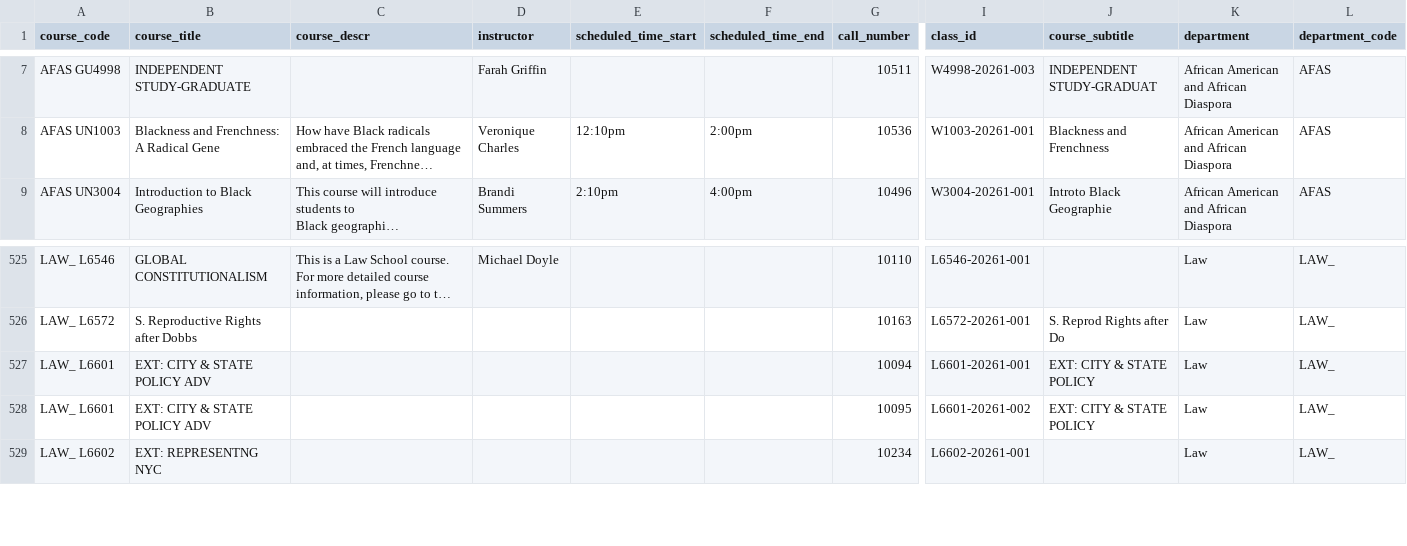
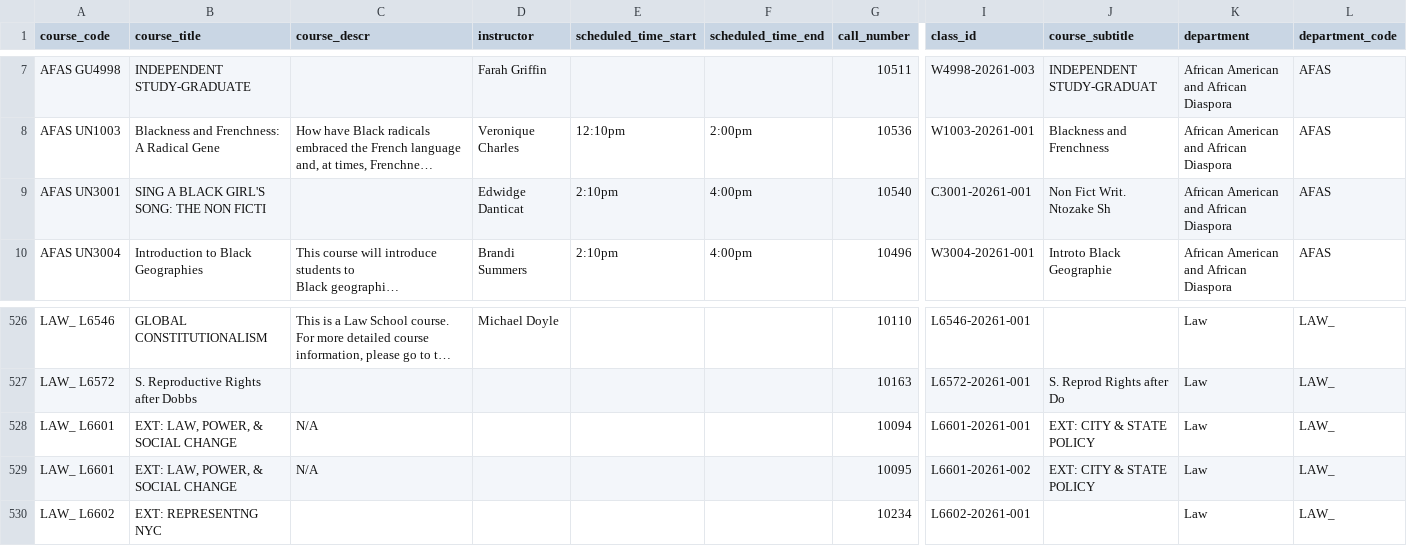
Before and after one commit to soid/columbia-catalog-data, a CSV file: classes/2026-Spring.csv, drawn as a sheet; only a part is shown, gaps mark what is left out; long unchanged cells end in …; addresses are those after the commit; rows hold the shown columns only; the diff names each change by its address in the sheet, - before the commit and + after, or states it on an @@ line.

Commit message:
Updated data

```diff
--- a/classes/2026-Spring.csv
+++ b/classes/2026-Spring.csv
+row 9: AFAS UN3001 | SING A BLACK GIRL'S SONG: THE NON FICTI |  | Edwidge Danticat | 2:10pm | 4:00pm | 10540 | C3001-20261-001 | Non Fict Writ. Ntozake Sh | African American and African Diaspora | AFAS
-B528:B529 (course_title): EXT: CITY & STATE POLICY ADV
+B528:B529 (course_title): EXT: LAW, POWER, & SOCIAL CHANGE
-C528:C529 (course_descr): (empty)
+C528:C529 (course_descr): N/A
```
Also changed, not shown: 6 other files.
